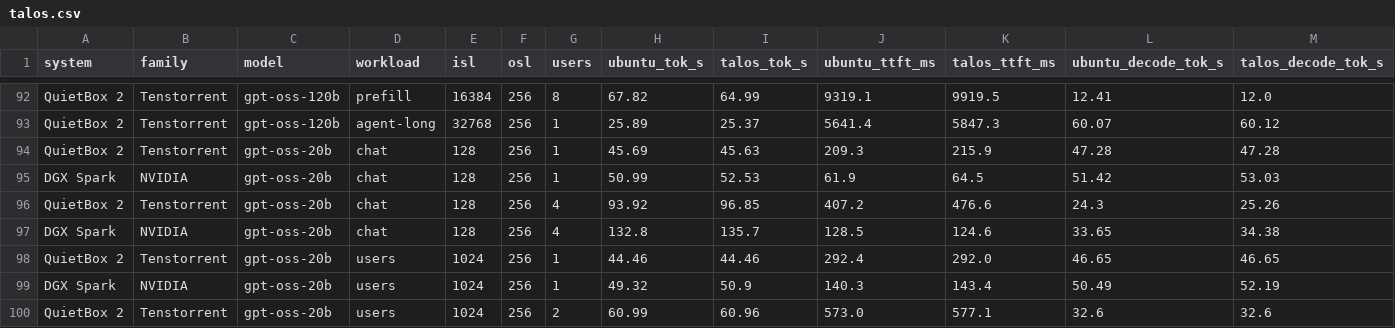
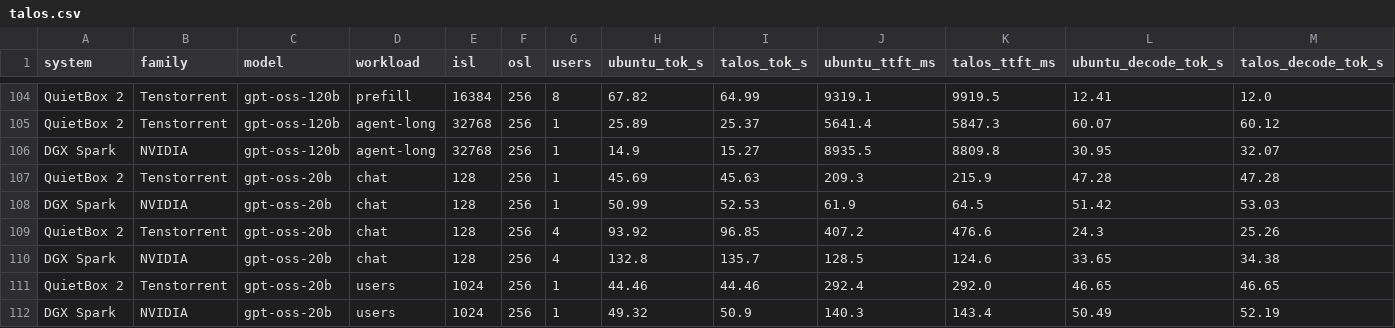
Before and after one commit to rothgar/qb2-vs-spark, a CSV file: docs/talos.csv, drawn as a sheet; only a part is shown, gaps mark what is left out; the shorter side is filled out with more unchanged rows; the diff covers the shown part only; the diff names each change by its address in the sheet, - before the commit and + after, or states it on an @@ line.

```diff
--- a/docs/talos.csv
+++ b/docs/talos.csv
+row 106: DGX Spark | NVIDIA | gpt-oss-120b | agent-long | 32768 | 256 | 1 | 14.9 | 15.27 | 8935.5 | 8809.8 | 30.95 | 32.07
```
Also changed, not shown: 12 added rows elsewhere in this file, 28 other files.
